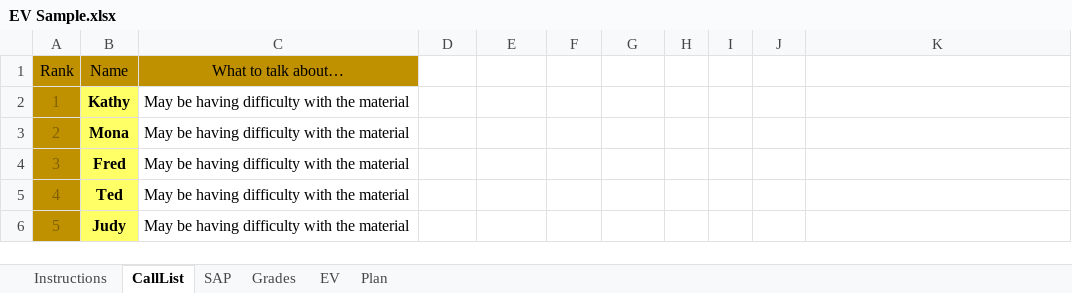
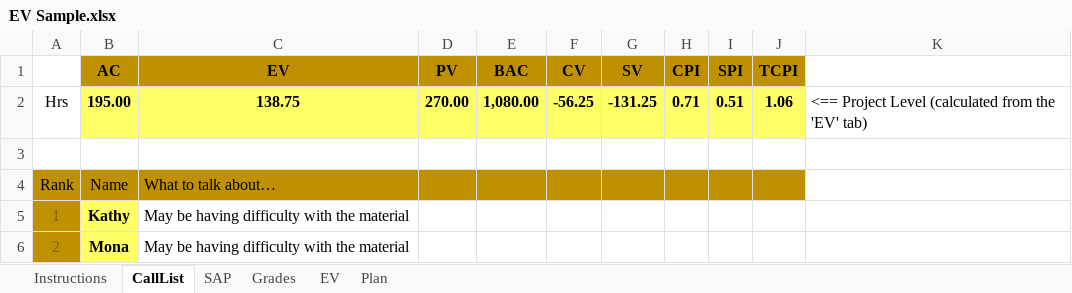
Before and after one commit to gbw905/CrunchThePeople1, an Excel workbook: EV Sample.xlsx, sheet CallList, drawn as a sheet; only a part is shown; the shorter side is filled out with more unchanged rows; values as stored, in another font and other column widths than the file's, no borders; addresses are those after the commit; the diff names each change by its address in the sheet, - before the commit and + after, or states it on an @@ line.

Commit message:
Added calculation of total EVM for project

```diff
--- a/EV Sample.xlsx (sheet CallList)
+++ b/EV Sample.xlsx (sheet CallList)
+row 1:  | AC | EV | PV | BAC | CV | SV | CPI | SPI | TCPI
+row 2: Hrs | 195.00 | 138.75 | 270.00 | 1,080.00 | -56.25 | -131.25 | 0.71 | 0.51 | 1.06 | <== Project Level (calculated from the 'EV' tab)
+row 3: (empty)
-C4 alignment: center
+C4 alignment: left
-D4:J4 fill: none
+D4:J4 fill: #BF9000
```
Also changed, not shown: sheet Plan, sheet Instructions, formulas that keep their value.
